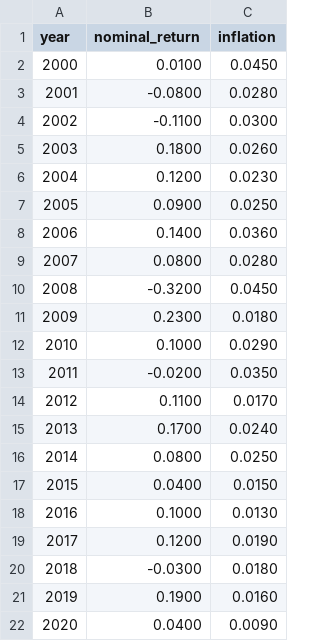
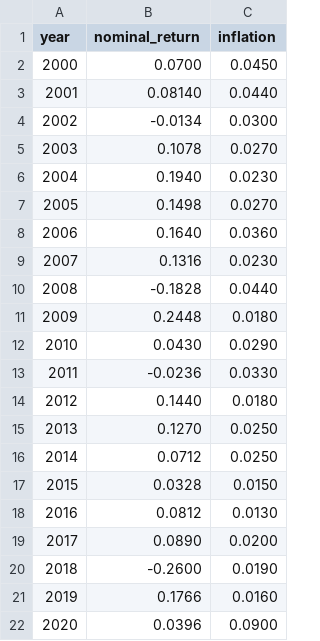
Before and after one commit to preedman/retirementmaths, a CSV file: src/main/resources/data/au_return_inflation.csv, drawn as a sheet; only a part is shown; the diff covers the shown part only.

Commit message:
Monteclaro simulation data improved and doco

```diff
--- a/src/main/resources/data/au_return_inflation.csv
+++ b/src/main/resources/data/au_return_inflation.csv
@@ -1,22 +1,22 @@
 year,nominal_return,inflation
-2000,0.0100,0.0450
-2001,-0.0800,0.0280
-2002,-0.1100,0.0300
-2003,0.1800,0.0260
-2004,0.1200,0.0230
-2005,0.0900,0.0250
-2006,0.1400,0.0360
-2007,0.0800,0.0280
-2008,-0.3200,0.0450
-2009,0.2300,0.0180
-2010,0.1000,0.0290
-2011,-0.0200,0.0350
-2012,0.1100,0.0170
-2013,0.1700,0.0240
-2014,0.0800,0.0250
-2015,0.0400,0.0150
-2016,0.1000,0.0130
-2017,0.1200,0.0190
-2018,-0.0300,0.0180
-2019,0.1900,0.0160
-2020,0.0400,0.0090
+2000,0.0700,0.0450
+2001,0.08140,0.0440
+2002,-0.0134,0.0300
+2003,0.1078,0.0270
+2004,0.1940,0.0230
+2005,0.1498,0.0270
+2006,0.1640,0.0360
+2007,0.1316,0.0230
+2008,-0.1828,0.0440
+2009,0.2448,0.0180
+2010,0.0430,0.0290
+2011,-0.0236,0.0330
+2012,0.1440,0.0180
+2013,0.1270,0.0250
+2014,0.0712,0.0250
+2015,0.0328,0.0150
+2016,0.0812,0.0130
+2017,0.0890,0.0200
+2018,-0.2600,0.0190
+2019,0.1766,0.0160
+2020,0.0396,0.0900
```
Also changed, not shown: 6 edited cells elsewhere in this file, 4 other files.
